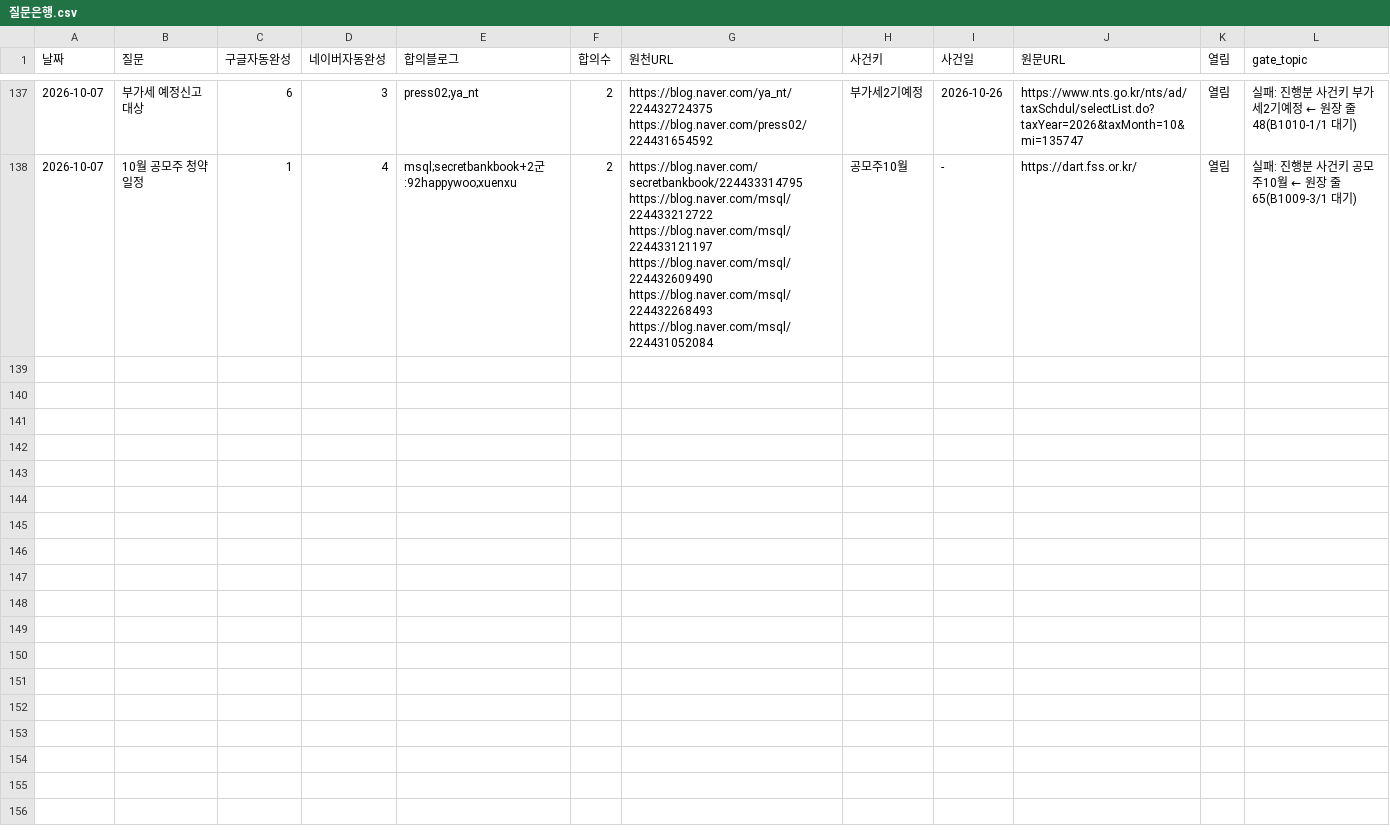
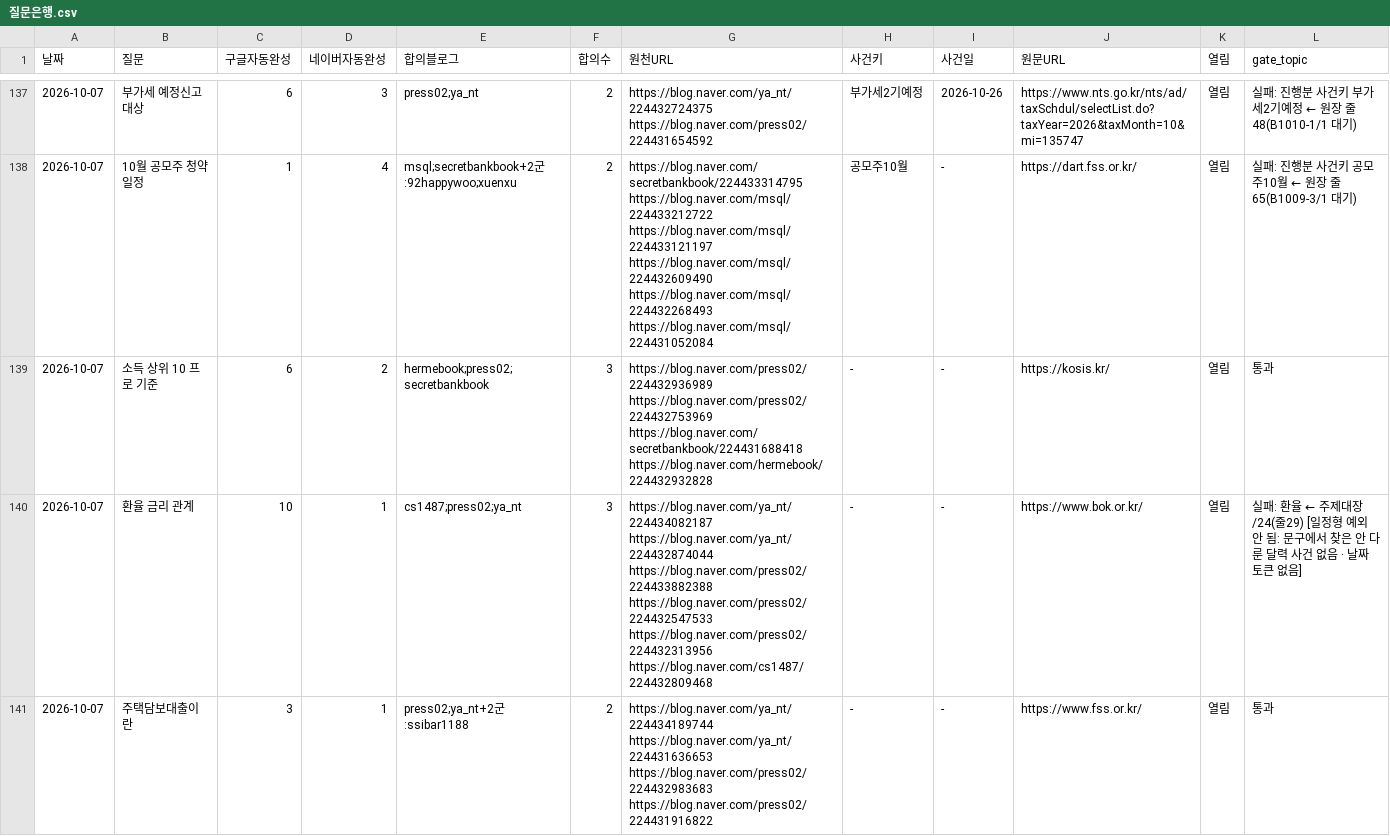
Before and after one commit to GG-Kevin/webtest, a CSV file: 운영/질문은행.csv, drawn as a sheet; only a part is shown, gaps mark what is left out; the diff names each change by its address in the sheet, - before the commit and + after, or states it on an @@ line.

```diff
--- a/운영/질문은행.csv
+++ b/운영/질문은행.csv
+row 139: 2026-10-07 | 소득 상위 10 프로 기준 | 6 | 2 | hermebook;press02;secretbankbook | 3 | https://blog.naver.com/press02/224432936989 https://blog.naver.com/press02/224432753969 https://blog.naver.com/secretbankbook/224431688418 https://blog.naver.com/hermebook/224432932828 | - | - | https://kosis.kr/ | 열림 | 통과
+row 140: 2026-10-07 | 환율 금리 관계 | 10 | 1 | cs1487;press02;ya_nt | 3 | https://blog.naver.com/ya_nt/224434082187 https://blog.naver.com/ya_nt/224432874044 https://blog.naver.com/press02/224433882388 https://blog.naver.com/press02/224432547533 https://blog.naver.com/press02/224432313956 https://blog.naver.com/cs1487/224432809468 | - | - | https://www.bok.or.kr/ | 열림 | 실패: 환율 ← 주제대장 /24(줄29) [일정형 예외 안 됨: 문구에서 찾은 안 다룬 달력 사건 없음 · 날짜 토큰 없음]
+row 141: 2026-10-07 | 주택담보대출이란 | 3 | 1 | press02;ya_nt+2군:ssibar1188 | 2 | https://blog.naver.com/ya_nt/224434189744 https://blog.naver.com/ya_nt/224431636653 https://blog.naver.com/press02/224432983683 https://blog.naver.com/press02/224431916822 | - | - | https://www.fss.or.kr/ | 열림 | 통과
```
Also changed, not shown: 3 other files.
